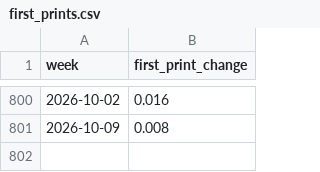
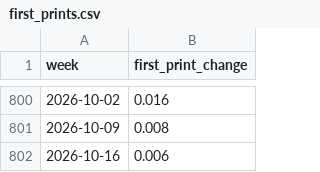
Before and after one commit to bluebloom18/macro-compass, a CSV file: nfci/first_prints.csv, drawn as a sheet; only a part is shown, gaps mark what is left out.

```diff
--- a/nfci/first_prints.csv
+++ b/nfci/first_prints.csv
@@ -801 +801,2 @@ week,first_print_change
 2026-10-09,0.008
+2026-10-16,0.006
```
